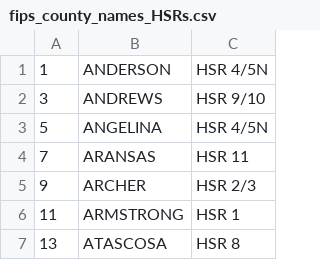
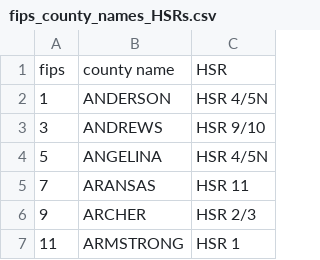
Before and after one commit to gregjohnson/PanFluExercise, a CSV file: data/fips_county_names_HSRs.csv, drawn as a sheet; only a part is shown; the shorter side is filled out with more unchanged rows; the diff names each change by its address in the sheet, - before the commit and + after, or states it on an @@ line.

Commit message:
added header to fips / county name / HSR data file.

```diff
--- a/data/fips_county_names_HSRs.csv
+++ b/data/fips_county_names_HSRs.csv
+row 1: fips | county name | HSR
```
Also changed, not shown: 1 other file.
